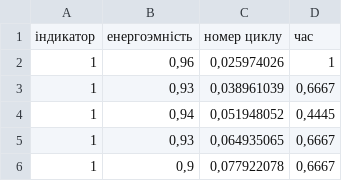
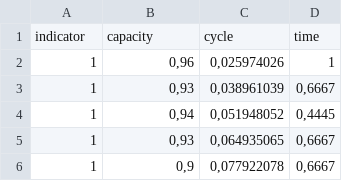
Before and after one commit to horobchenko/tfx, a CSV file: 3.81_3.84.csv, drawn as a sheet; only a part is shown; removed rows and columns are numbered as before the commit, all else as after; the diff names each change by its address in the sheet, - before the commit and + after, or states it on an @@ line.

Commit message:
Update 3.81_3.84.csv

```diff
--- a/3.81_3.84.csv
+++ b/3.81_3.84.csv
-row 1: індикатор | енергоэмність | номер циклу | час
+row 1: indicator | capacity | cycle | time
```
